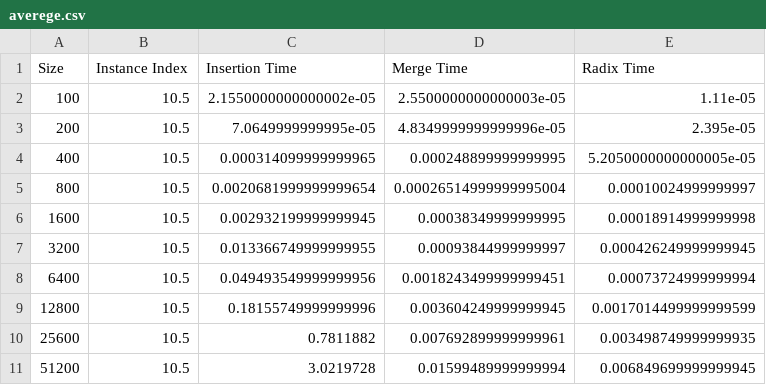
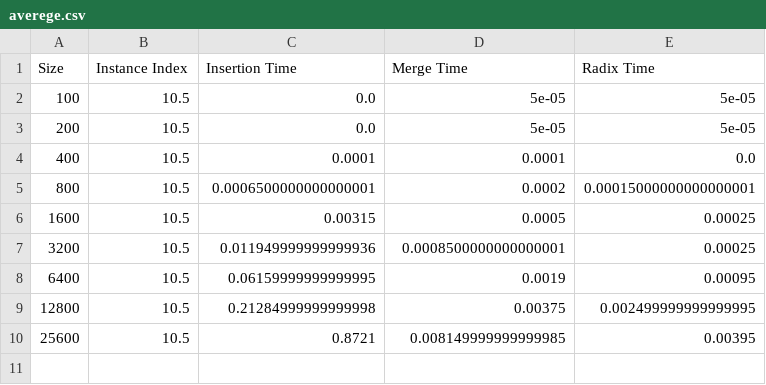
Before and after one commit to mateus2k2/Sort-Algo-Time-Complexity, a CSV file: output/averege.csv, drawn as a sheet.

```diff
--- a/output/averege.csv
+++ b/output/averege.csv
@@ -1,11 +1,10 @@
 Size, Instance Index, Insertion Time, Merge Time, Radix Time
-100,10.5,2.1550000000000002e-05,2.5500000000000003e-05,1.11e-05
-200,10.5,7.0649999999995e-05,4.8349999999999996e-05,2.395e-05
-400,10.5,0.000314099999999965,0.000248899999999995,5.2050000000000005e-05
-800,10.5,0.0020681999999999654,0.00026514999999995004,0.00010024999999997
-1600,10.5,0.002932199999999945,0.00038349999999995,0.00018914999999998
-3200,10.5,0.013366749999999955,0.00093844999999997,0.000426249999999945
-6400,10.5,0.049493549999999956,0.0018243499999999451,0.00073724999999994
-12800,10.5,0.18155749999999996,0.003604249999999945,0.0017014499999999599
-25600,10.5,0.7811882,0.007692899999999961,0.003498749999999935
-51200,10.5,3.0219728,0.01599489999999994,0.006849699999999945
+100,10.5,0.0,5e-05,5e-05
+200,10.5,0.0,5e-05,5e-05
+400,10.5,0.0001,0.0001,0.0
+800,10.5,0.0006500000000000001,0.0002,0.00015000000000000001
+1600,10.5,0.00315,0.0005,0.00025
+3200,10.5,0.011949999999999936,0.0008500000000000001,0.00025
+6400,10.5,0.06159999999999995,0.0019,0.00095
+12800,10.5,0.21284999999999998,0.00375,0.002499999999999995
+25600,10.5,0.8721,0.008149999999999985,0.00395
```
Also changed, not shown: output/output.csv, 3 other files.
